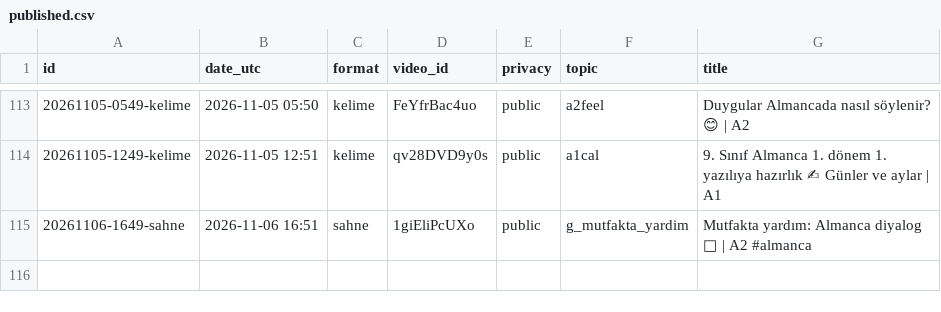
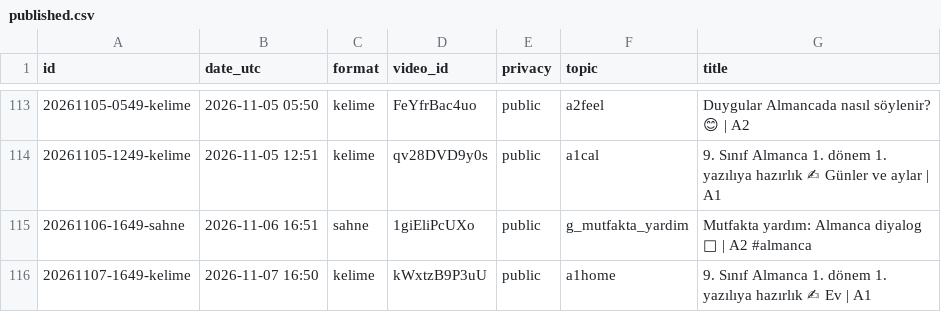
Before and after one commit to olgunkadirgulhan/fenek-shorts, a CSV file: published.csv, drawn as a sheet; only a part is shown, gaps mark what is left out; the diff names each change by its address in the sheet, - before the commit and + after, or states it on an @@ line.

Commit message:
video: 2026-11-07-1650

```diff
--- a/published.csv
+++ b/published.csv
+row 116: 20261107-1649-kelime | 2026-11-07 16:50 | kelime | kWxtzB9P3uU | public | a1home | 9. Sınıf Almanca 1. dönem 1. yazılıya hazırlık ✍ Ev | A1
```
Also changed, not shown: 1 other file.
